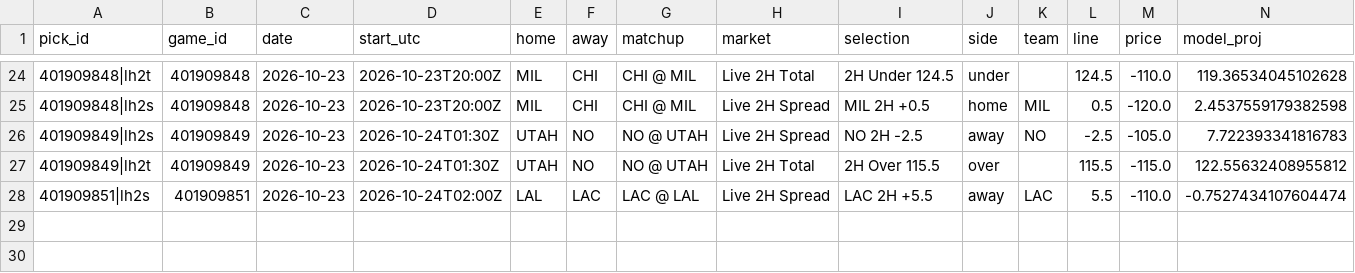
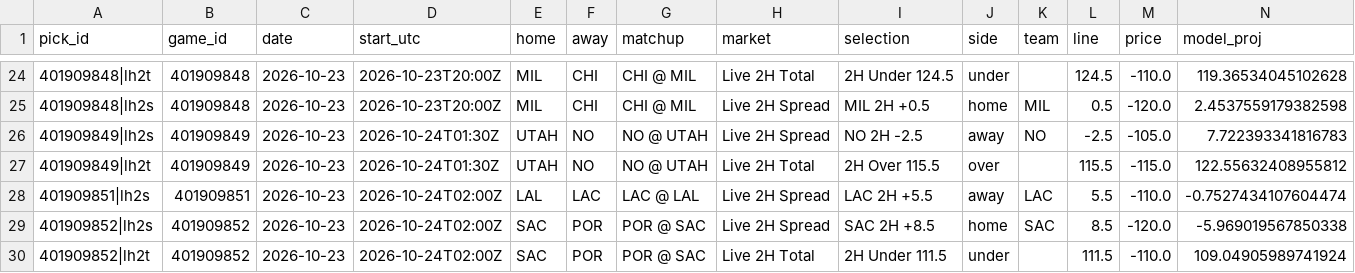
Before and after one commit to WallStreetQ/nba-model, a CSV file: model/live_picks.csv, drawn as a sheet; only a part is shown, gaps mark what is left out; rows hold the shown columns only; the diff names each change by its address in the sheet, - before the commit and + after, or states it on an @@ line.

```diff
--- a/model/live_picks.csv
+++ b/model/live_picks.csv
+row 29: 401909852|lh2s | 401909852 | 2026-10-23 | 2026-10-24T02:00Z | SAC | POR | POR @ SAC | Live 2H Spread | SAC 2H +8.5 | home | SAC | 8.5 | -120.0 | -5.969019567850338
+row 30: 401909852|lh2t | 401909852 | 2026-10-23 | 2026-10-24T02:00Z | SAC | POR | POR @ SAC | Live 2H Total | 2H Under 111.5 | under |  | 111.5 | -110.0 | 109.04905989741924
```
Also changed, not shown: model/halftime_log.csv, 1 other file.
